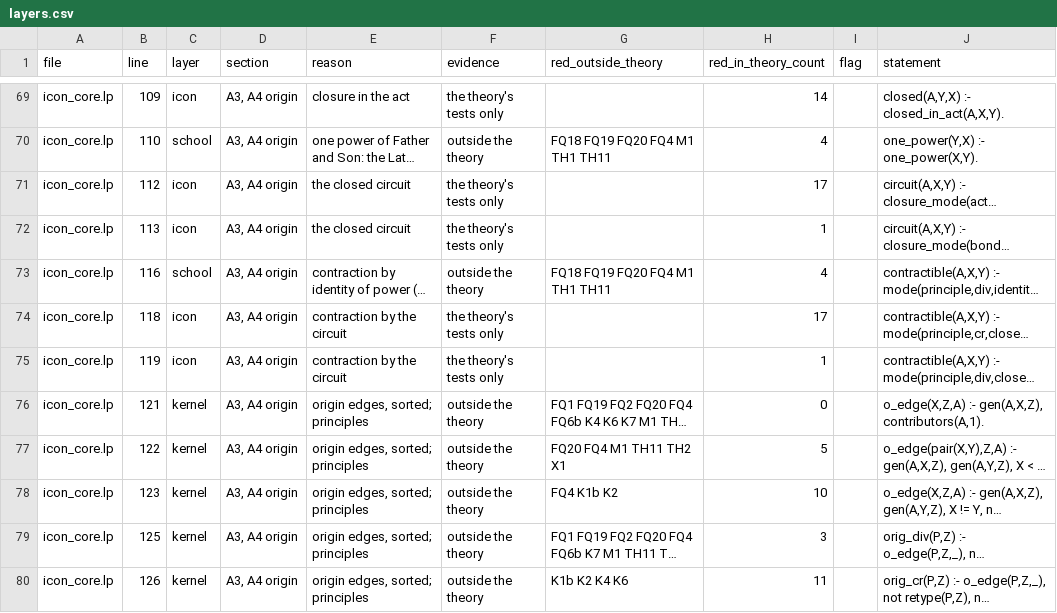
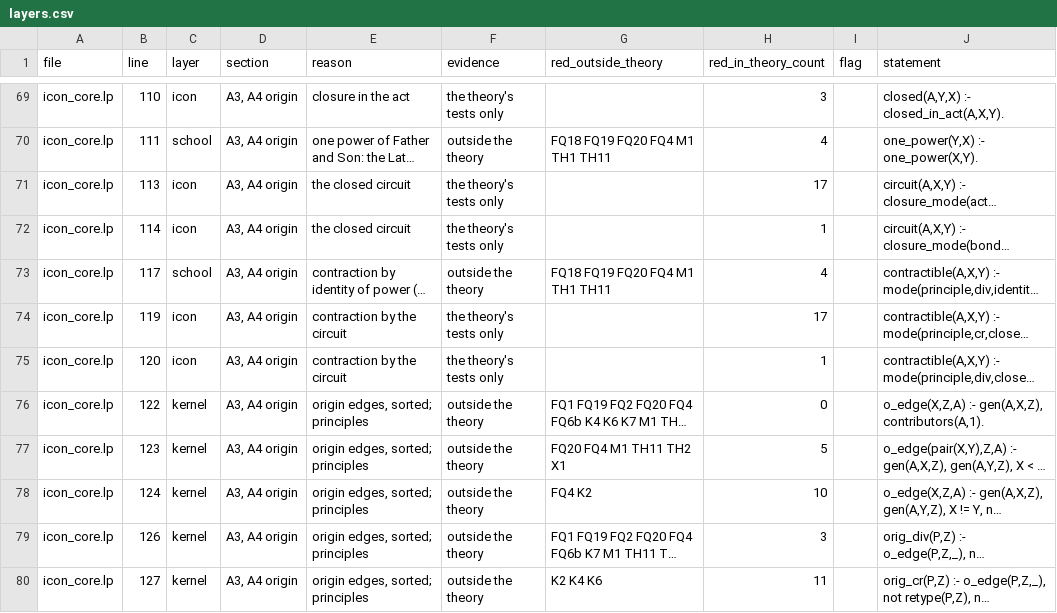
Before and after one commit to jurisjunction/theological-type-checker, a CSV file: docs/layers.csv, drawn as a sheet; only a part is shown, gaps mark what is left out; long unchanged cells end in …; the diff covers the shown part only; the diff names each change by its address in the sheet, - before the commit and + after, or states it on an @@ line.

```diff
--- a/docs/layers.csv
+++ b/docs/layers.csv
-B69 (line): 109
+B69 (line): 110
-H69 (red_in_theory_count): 14
+H69 (red_in_theory_count): 3
-B70 (line): 110
+B70 (line): 111
-B71 (line): 112
+B71 (line): 113
-B72 (line): 113
+B72 (line): 114
-B73 (line): 116
+B73 (line): 117
-B74 (line): 118
+B74 (line): 119
-B75 (line): 119
+B75 (line): 120
-B76 (line): 121
+B76 (line): 122
-B77 (line): 122
+B77 (line): 123
-B78 (line): 123
+B78 (line): 124
-G78 (red_outside_theory): FQ4 K1b K2
+G78 (red_outside_theory): FQ4 K2
-B79 (line): 125
+B79 (line): 126
-B80 (line): 126
+B80 (line): 127
-G80 (red_outside_theory): K1b K2 K4 K6
+G80 (red_outside_theory): K2 K4 K6
```
Also changed, not shown: 103 edited cells elsewhere in this file, 4 other files.
